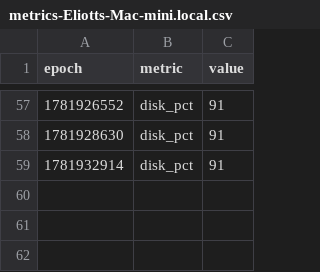
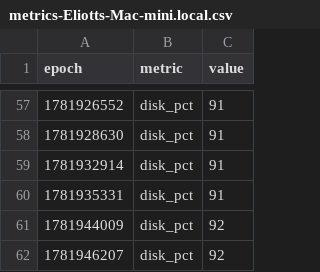
Before and after one commit to claude-monad/monad, a CSV file: logs/metrics-Eliotts-Mac-mini.local.csv, drawn as a sheet; only a part is shown, gaps mark what is left out; the diff names each change by its address in the sheet, - before the commit and + after, or states it on an @@ line.

Commit message:
node-doctor: preserve Eliotts-Mac-mini local state

```diff
--- a/logs/metrics-Eliotts-Mac-mini.local.csv
+++ b/logs/metrics-Eliotts-Mac-mini.local.csv
+row 60: 1781935331 | disk_pct | 91
+row 61: 1781944009 | disk_pct | 92
+row 62: 1781946207 | disk_pct | 92
```
Also changed, not shown: 12 other files.
